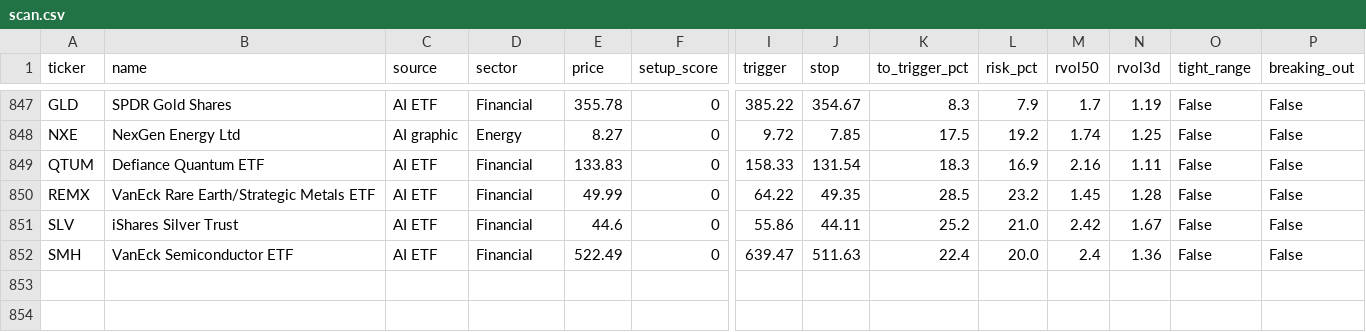
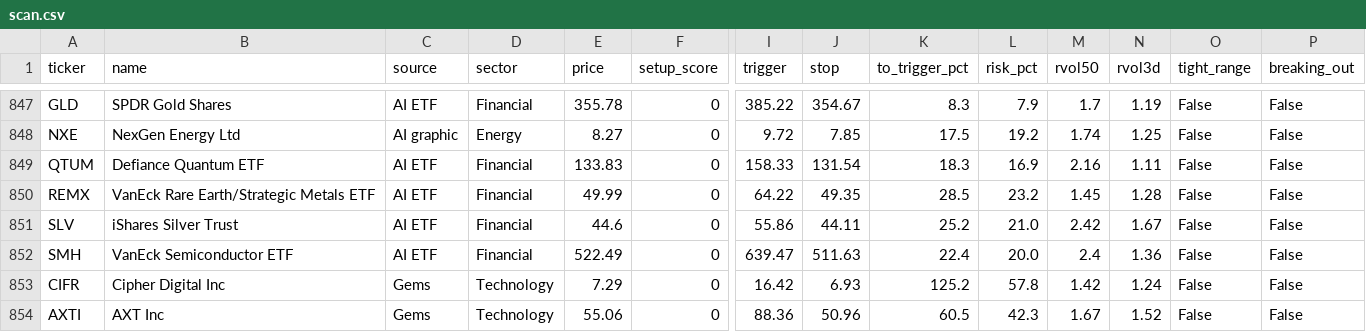
Before and after one commit to macro-pulse/breakout-scanner, a CSV file: data/scan.csv, drawn as a sheet; only a part is shown, gaps mark what is left out; rows hold the shown columns only; the diff names each change by its address in the sheet, - before the commit and + after, or states it on an @@ line.

```diff
--- a/data/scan.csv
+++ b/data/scan.csv
+row 853: CIFR | Cipher Digital Inc | Gems | Technology | 7.29 | 0 | 16.42 | 6.93 | 125.2 | 57.8 | 1.42 | 1.24 | False | False
+row 854: AXTI | AXT Inc | Gems | Technology | 55.06 | 0 | 88.36 | 50.96 | 60.5 | 42.3 | 1.67 | 1.52 | False | False
```
Also changed, not shown: 1 other file.
